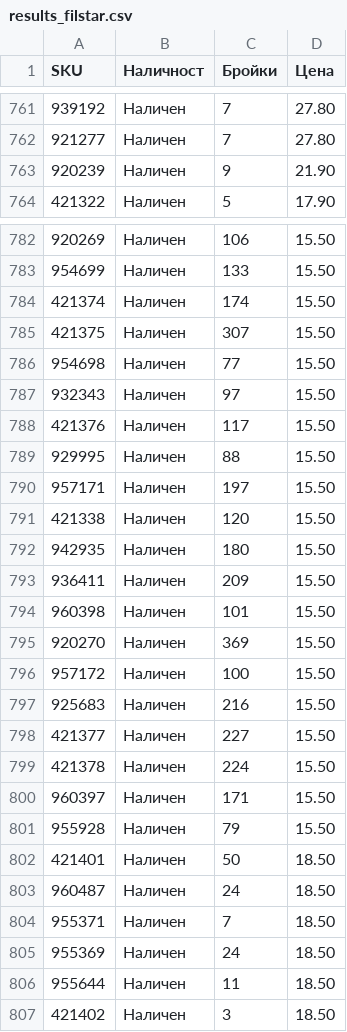
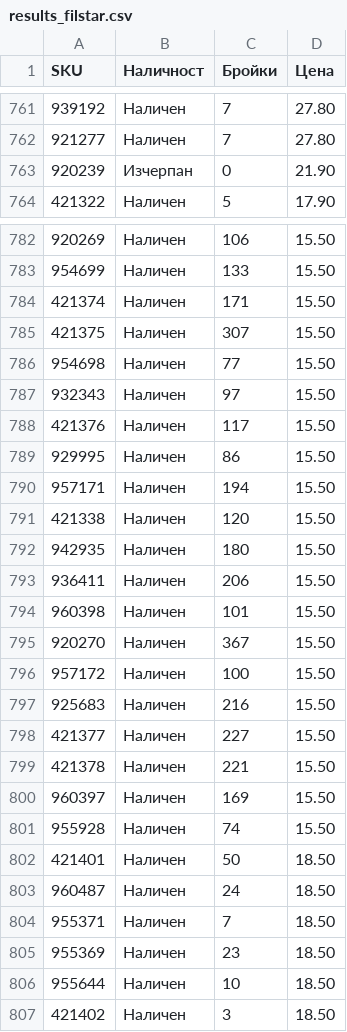
Before and after one commit to vladi1199/filstar, a CSV file: results_filstar.csv, drawn as a sheet; only a part is shown, gaps mark what is left out; the diff covers the shown part only.

```diff
--- a/results_filstar.csv
+++ b/results_filstar.csv
@@ -762,3 +762,3 @@ SKU,Наличност,Бройки,Цена
 921277,Наличен,7,27.80
-920239,Наличен,9,21.90
+920239,Изчерпан,0,21.90
 421322,Наличен,5,17.90
@@ -783,3 +783,3 @@ SKU,Наличност,Бройки,Цена
 954699,Наличен,133,15.50
-421374,Наличен,174,15.50
+421374,Наличен,171,15.50
 421375,Наличен,307,15.50
@@ -788,9 +788,9 @@ SKU,Наличност,Бройки,Цена
 421376,Наличен,117,15.50
-929995,Наличен,88,15.50
-957171,Наличен,197,15.50
+929995,Наличен,86,15.50
+957171,Наличен,194,15.50
 421338,Наличен,120,15.50
 942935,Наличен,180,15.50
-936411,Наличен,209,15.50
+936411,Наличен,206,15.50
 960398,Наличен,101,15.50
-920270,Наличен,369,15.50
+920270,Наличен,367,15.50
 957172,Наличен,100,15.50
@@ -798,5 +798,5 @@ SKU,Наличност,Бройки,Цена
 421377,Наличен,227,15.50
-421378,Наличен,224,15.50
-960397,Наличен,171,15.50
-955928,Наличен,79,15.50
+421378,Наличен,221,15.50
+960397,Наличен,169,15.50
+955928,Наличен,74,15.50
 421401,Наличен,50,18.50
@@ -804,4 +804,4 @@ SKU,Наличност,Бройки,Цена
 955371,Наличен,7,18.50
-955369,Наличен,24,18.50
-955644,Наличен,11,18.50
+955369,Наличен,23,18.50
+955644,Наличен,10,18.50
 421402,Наличен,3,18.50
```
Also changed, not shown: 6 edited cells elsewhere in this file, 1 other file.
